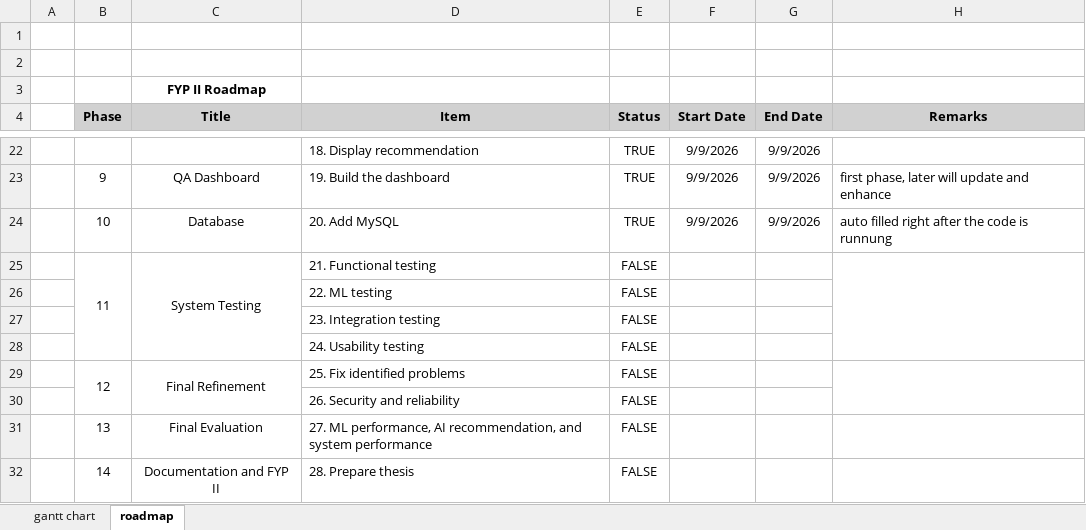
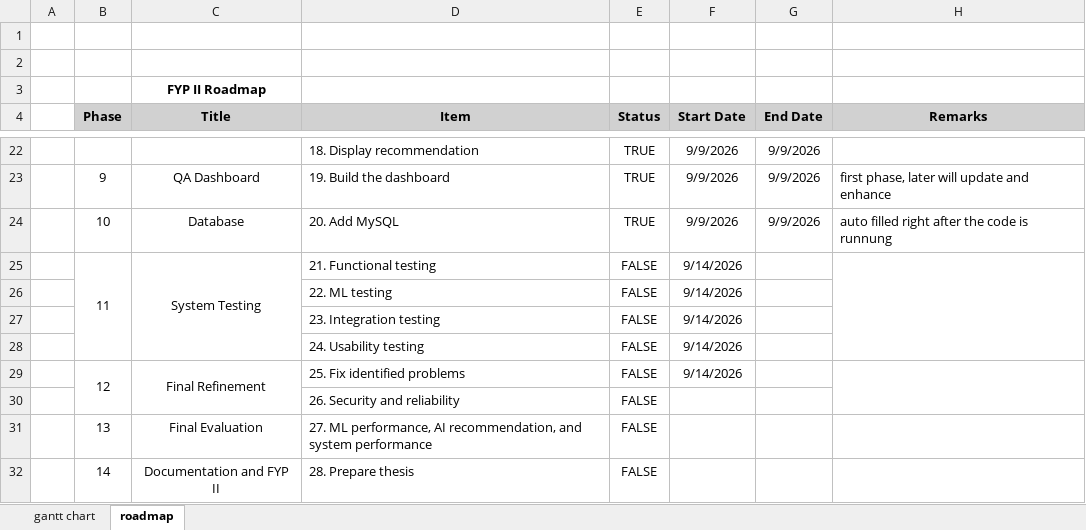
Before and after one commit to leehana312/IntelliBug-FYP, an Excel workbook: FYP 2 Checklist.xlsx, sheet roadmap, drawn as a sheet; only a part is shown, gaps mark what is left out; values as stored, in another font and other column widths than the file's, no borders; the diff names each change by its address in the sheet, - before the commit and + after, or states it on an @@ line.

```diff
--- a/FYP 2 Checklist.xlsx (sheet roadmap)
+++ b/FYP 2 Checklist.xlsx (sheet roadmap)
-F25:F29 (Start Date): (empty)
+F25:F29 (Start Date): 9/14/2026
```
Also changed, not shown: 10 other files.
